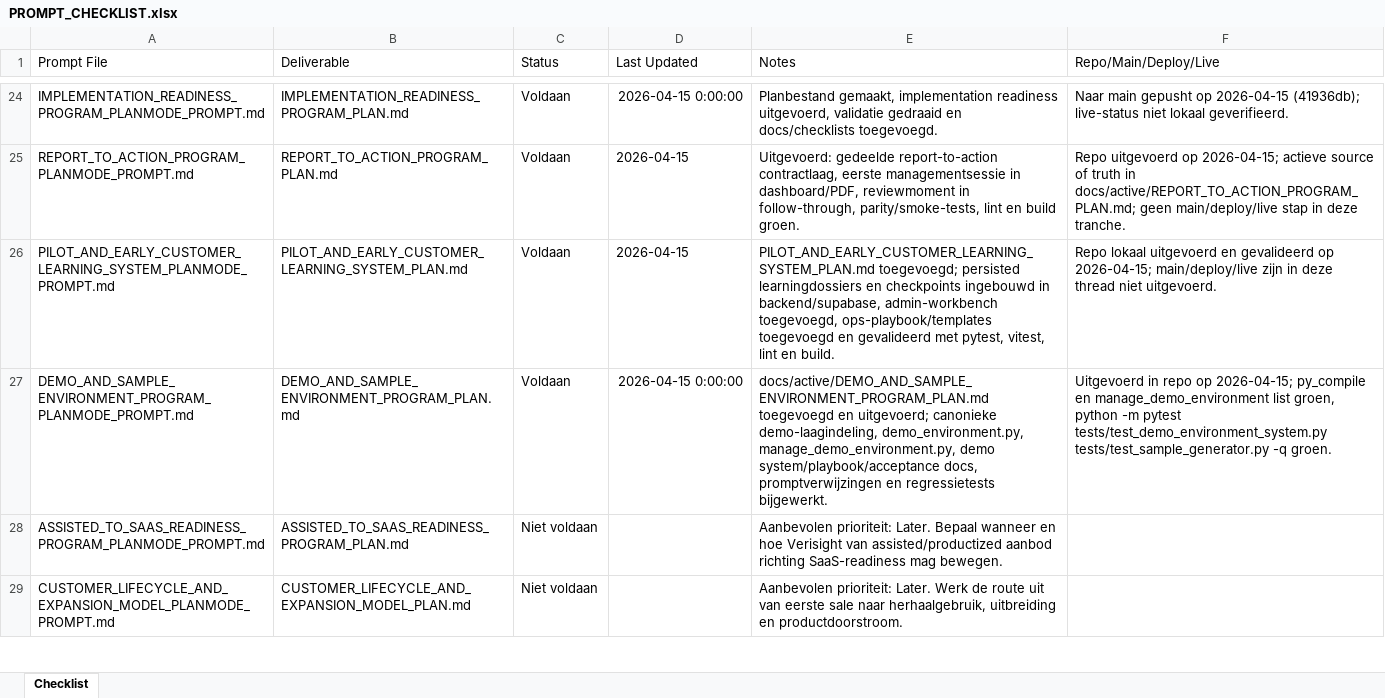
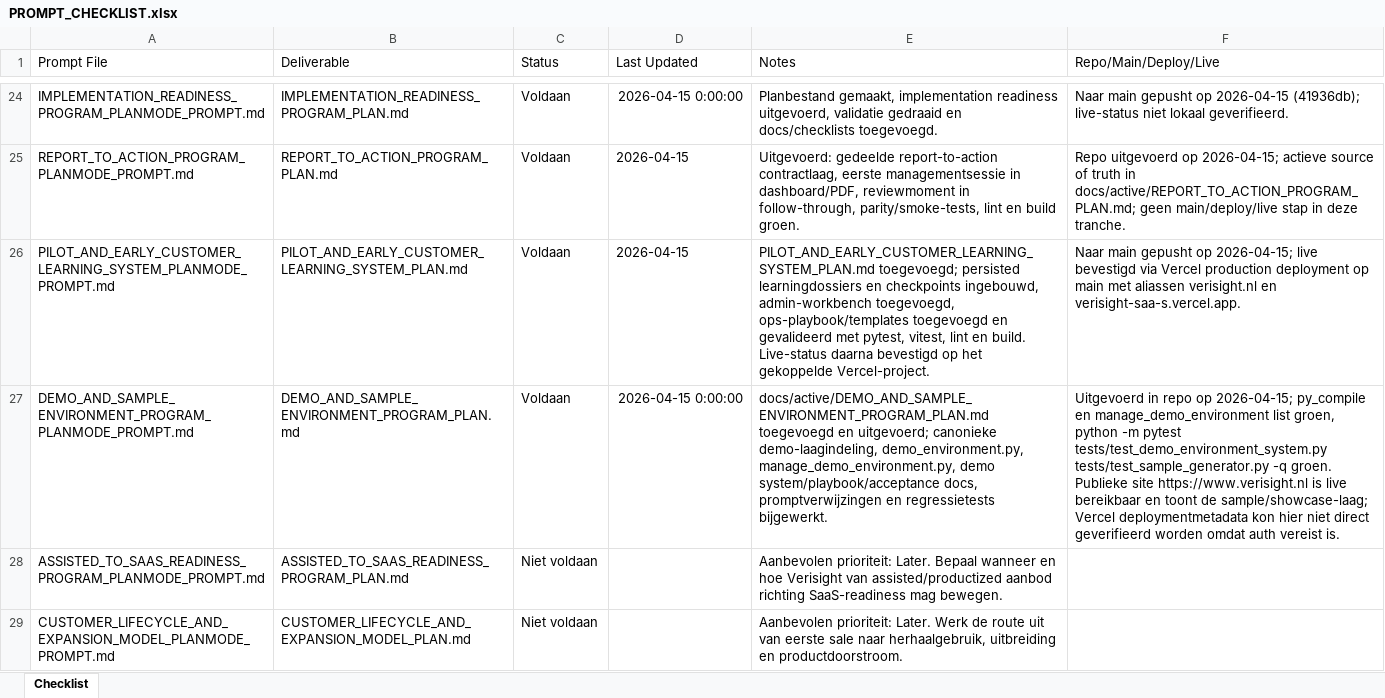
Before and after one commit to larshengel08-lang/VerisightSaaS, an Excel workbook: docs/prompts/PROMPT_CHECKLIST.xlsx, sheet Checklist, drawn as a sheet; only a part is shown, gaps mark what is left out; values as stored, in another font and other column widths than the file's, no borders; the diff names each change by its address in the sheet, - before the commit and + after, or states it on an @@ line.

Commit message:
Record live status for pilot learning tranche

```diff
--- a/docs/prompts/PROMPT_CHECKLIST.xlsx (sheet Checklist)
+++ b/docs/prompts/PROMPT_CHECKLIST.xlsx (sheet Checklist)
-E26 (Notes): …en checkpoints ingebouwd in backend/supabase, admin-workbench toegevoegd, ops-playbook/templates toegevoegd en gevalideerd met pytest, vitest, lint en build.
+E26 (Notes): …en checkpoints ingebouwd, admin-workbench toegevoegd, ops-playbook/templates toegevoegd en gevalideerd met pytest, vitest, lint en build. Live-status daarna bevestigd op het gekoppelde Vercel-project.
-F26 (Repo/Main/Deploy/Live): Repo lokaal uitgevoerd en gevalideerd op 2026-04-15; main/deploy/live zijn in deze thread niet uitgevoerd.
+F26 (Repo/Main/Deploy/Live): Naar main gepusht op 2026-04-15; live bevestigd via Vercel production deployment op main met aliassen verisight.nl en verisight-saa-s.vercel.app.
-F27 (Repo/Main/Deploy/Live): …-q groen.
+F27 (Repo/Main/Deploy/Live): …-q groen. Publieke site https://www.verisight.nl is live bereikbaar en toont de sample/showcase-laag; Vercel deploymentmetadata kon hier niet direct geverifieerd worden omdat auth vereist is.
```
Also changed, not shown: 1 other file.
